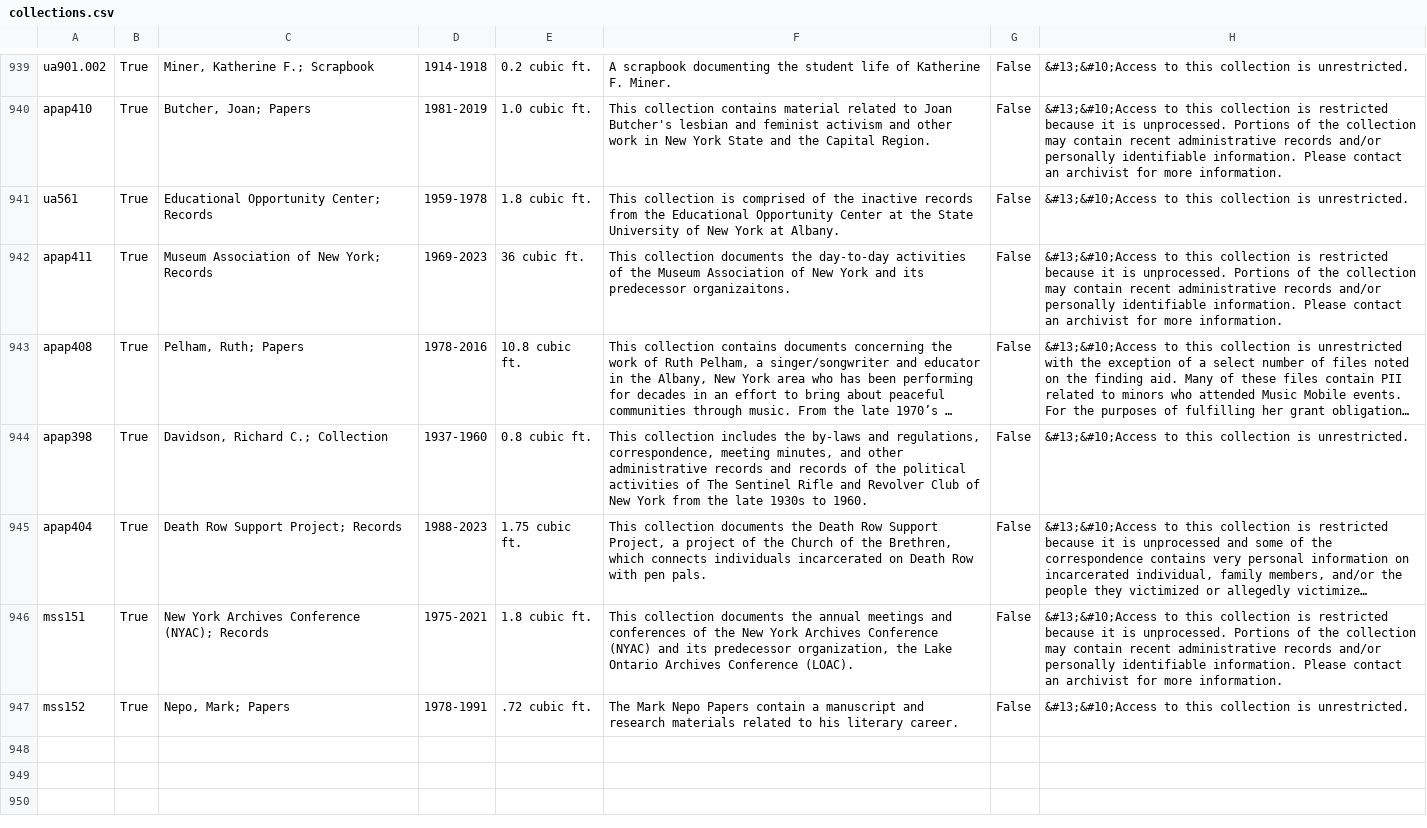
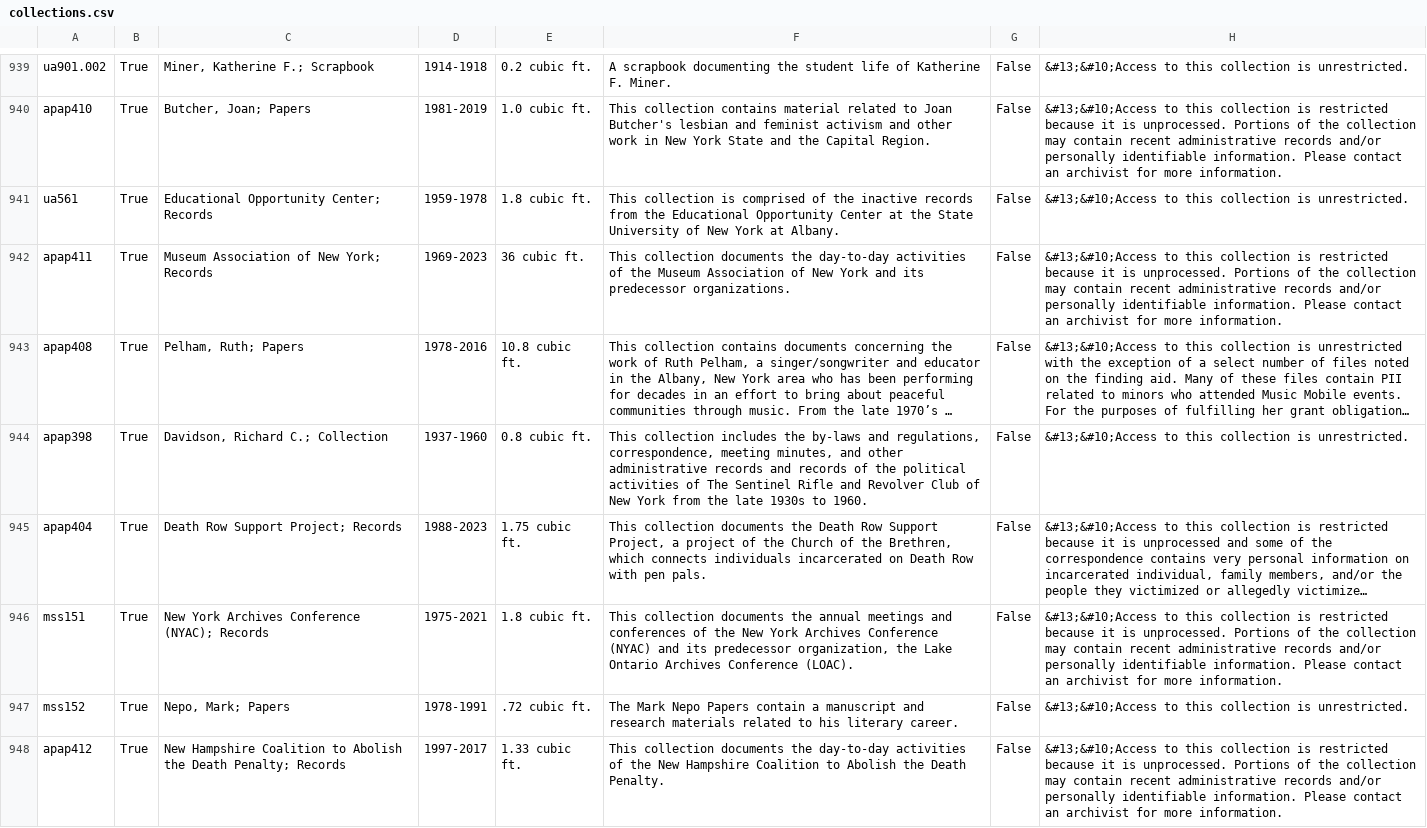
Before and after one commit to UAlbanyArchives/collections, a CSV file: staticData/collections.csv, drawn as a sheet; only a part is shown, gaps mark what is left out; long unchanged cells end in …; the diff names each change by its address in the sheet, - before the commit and + after, or states it on an @@ line.

Commit message:
modified collections exported from ArchivesSpace

```diff
--- a/staticData/collections.csv
+++ b/staticData/collections.csv
-F942: …its predecessor organizaitons.
+F942: …its predecessor organizations.
+row 948: apap412 | True | New Hampshire Coalition to Abolish the Death Penalty; Records | 1997-2017 | 1.33 cubic ft. | This collection documents the day-to-day activities of the New Hampshire Coalition to Abolish the Death Penalty. | False | &#13;&#10;Access to this collection is restricted because it is unprocessed. Portions of the collection may contain recent administrative records and/or personally identifiable information. Please contact an archivist for more information.
```
Also changed, not shown: staticData/subjects.csv, 1 other file.
